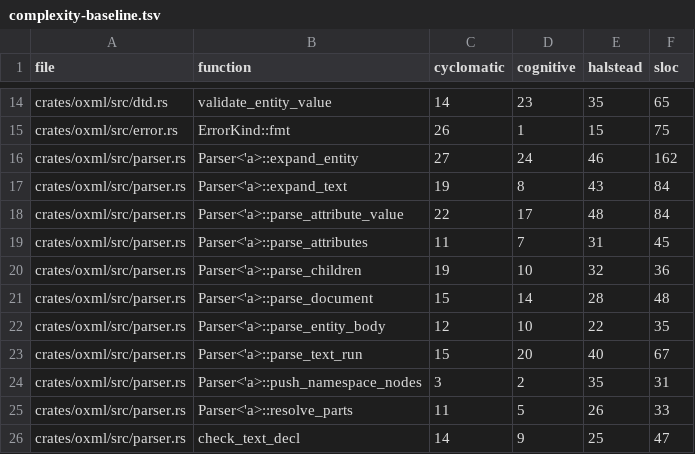
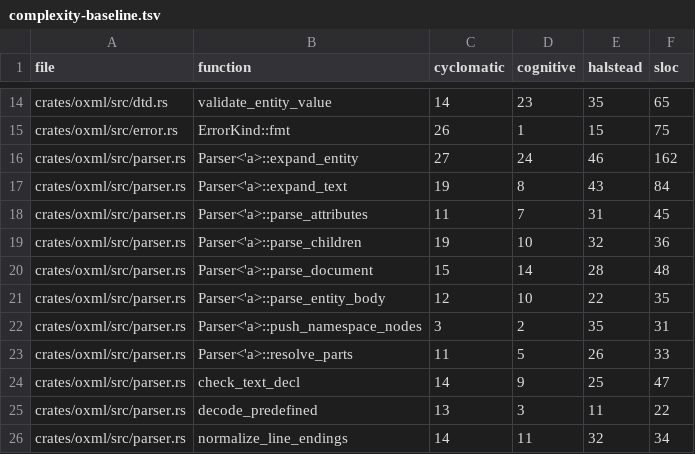
Before and after one commit to sebastienrousseau/oxml, a TSV file: complexity-baseline.tsv, drawn as a sheet; only a part is shown, gaps mark what is left out; the shorter side is filled out with more unchanged rows.

```diff
--- a/complexity-baseline.tsv
+++ b/complexity-baseline.tsv
@@ -17,3 +17,2 @@ crates/oxml/src/parser.rs	Parser<'a>::expand_entity	27	24	46	162
 crates/oxml/src/parser.rs	Parser<'a>::expand_text	19	8	43	84
-crates/oxml/src/parser.rs	Parser<'a>::parse_attribute_value	22	17	48	84
 crates/oxml/src/parser.rs	Parser<'a>::parse_attributes	11	7	31	45
@@ -22,3 +21,2 @@ crates/oxml/src/parser.rs	Parser<'a>::parse_document	15	14	28	48
 crates/oxml/src/parser.rs	Parser<'a>::parse_entity_body	12	10	22	35
-crates/oxml/src/parser.rs	Parser<'a>::parse_text_run	15	20	40	67
 crates/oxml/src/parser.rs	Parser<'a>::push_namespace_nodes	3	2	35	31
```
Also changed, not shown: 1 other file.
